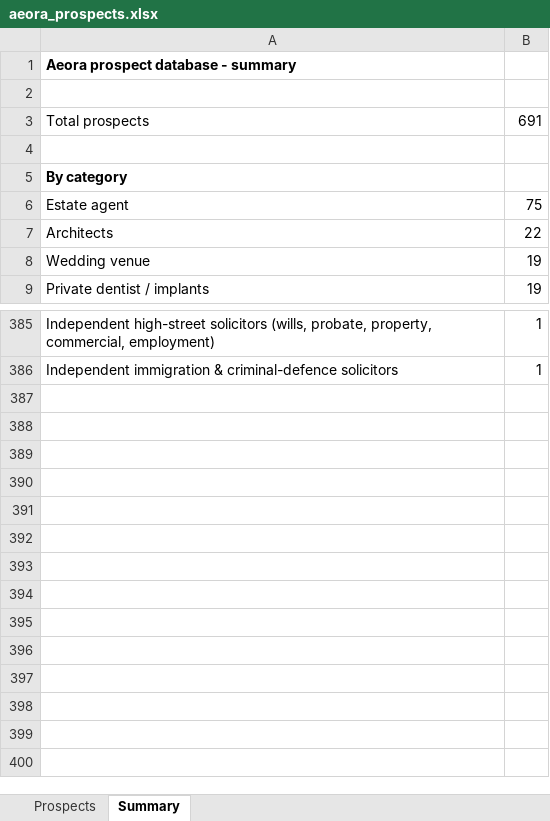
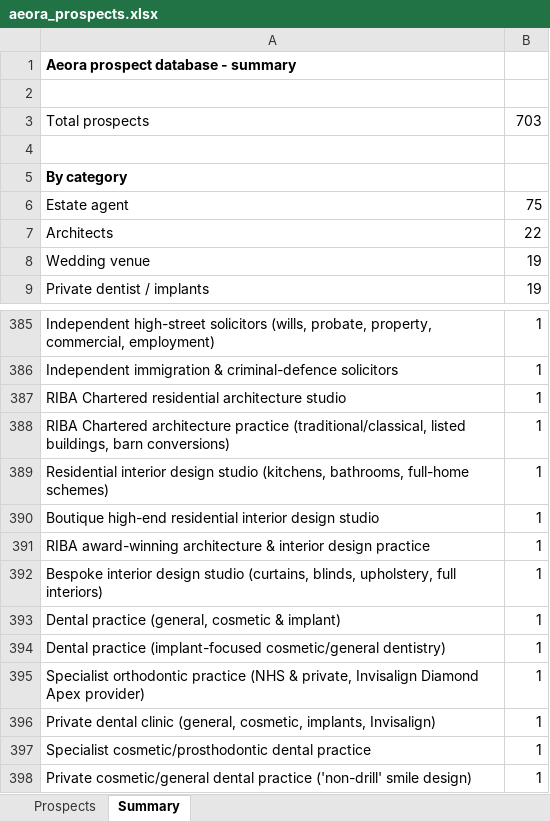
Before and after one commit to houghtonstudioco-afk/Houghton-property-partners, an Excel workbook: prospects/aeora_prospects.xlsx, sheet Summary, drawn as a sheet; only a part is shown, gaps mark what is left out; values as stored, in another font and other column widths than the file's, no borders; the diff names each change by its address in the sheet, - before the commit and + after, or states it on an @@ line.

```diff
--- a/prospects/aeora_prospects.xlsx (sheet Summary)
+++ b/prospects/aeora_prospects.xlsx (sheet Summary)
-B3: 691
+B3: 703
+row 387: RIBA Chartered residential architecture studio | 1
+row 388: RIBA Chartered architecture practice (traditional/classical, listed buildings, barn conversions) | 1
+row 389: Residential interior design studio (kitchens, bathrooms, full-home schemes) | 1
+row 390: Boutique high-end residential interior design studio | 1
+row 391: RIBA award-winning architecture & interior design practice | 1
+row 392: Bespoke interior design studio (curtains, blinds, upholstery, full interiors) | 1
+row 393: Dental practice (general, cosmetic & implant) | 1
+row 394: Dental practice (implant-focused cosmetic/general dentistry) | 1
+row 395: Specialist orthodontic practice (NHS & private, Invisalign Diamond Apex provider) | 1
+row 396: Private dental clinic (general, cosmetic, implants, Invisalign) | 1
+row 397: Specialist cosmetic/prosthodontic dental practice | 1
+row 398: Private cosmetic/general dental practice ('non-drill' smile design) | 1
```
Also changed, not shown: sheet Prospects, 2 other files.
